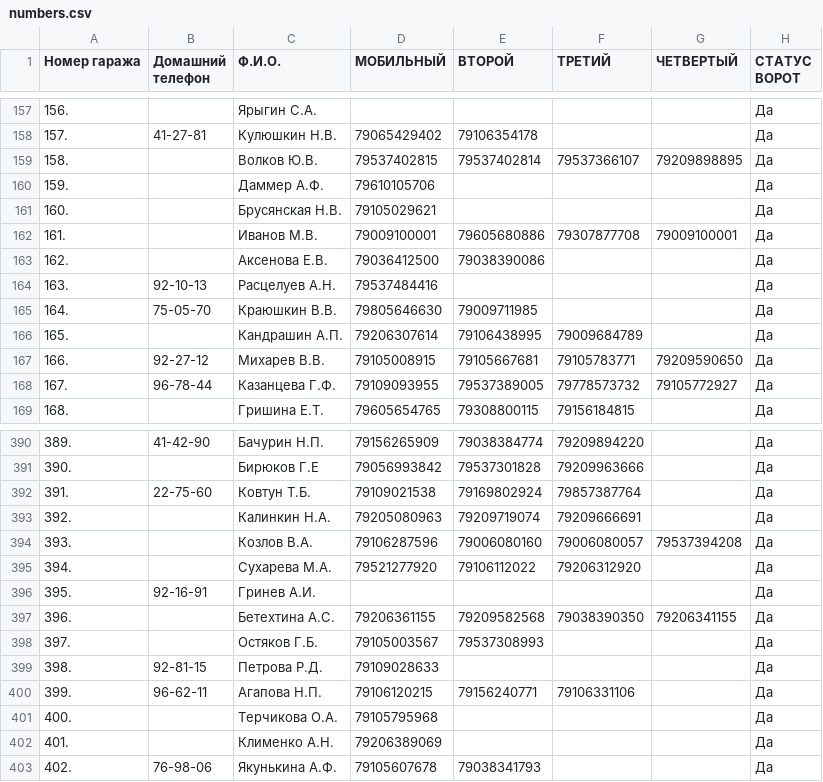
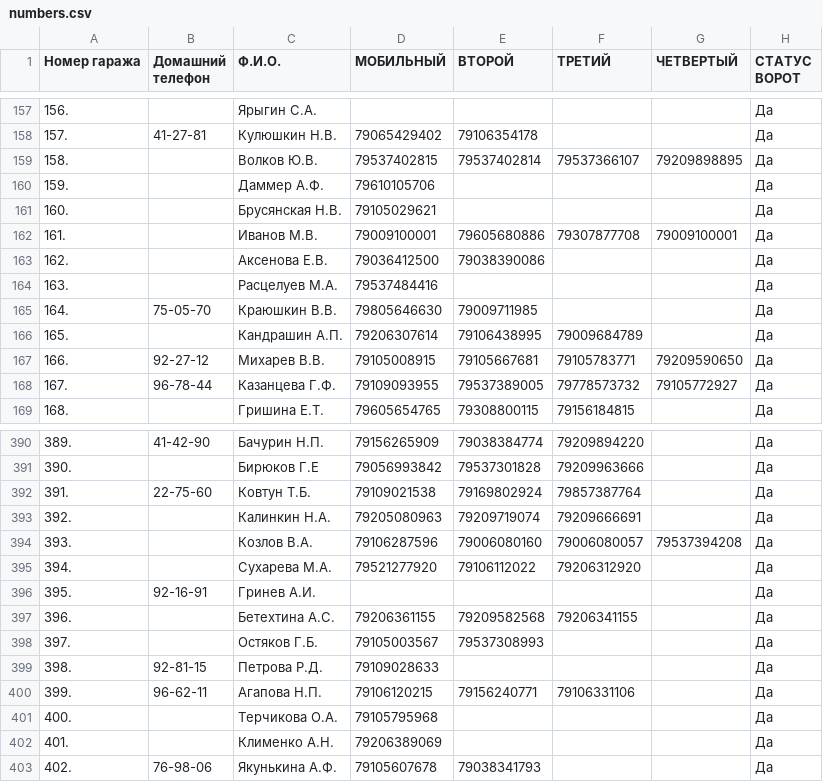
Before and after one commit to slaav1k/fakel, a CSV file: numbers.csv, drawn as a sheet; only a part is shown, gaps mark what is left out.

```diff
--- a/numbers.csv
+++ b/numbers.csv
@@ -163,3 +163,3 @@
 162.; ;Аксенова Е.В.;79036412500;79038390086;;;Да
-163.;92-10-13;Расцелуев А.Н.;79537484416;;;;Да
+163.;;Расцелуев М.А.;79537484416;;;;Да
 164.;75-05-70;Краюшкин В.В.;79805646630;79009711985;;;Да
@@ -396,3 +396,3 @@
 395.;92-16-91;Гринев А.И.;;;;;Да
-396.; ;Бетехтина А.С.;79206361155;79209582568;79038390350;79206341155;Да
+396.; ;Бетехтина А.С.;79206361155;79209582568;79206341155;;Да
 397.; ;Остяков Г.Б.;79105003567;79537308993;;;Да
```
Also changed, not shown: example.csv, 1 other file.
